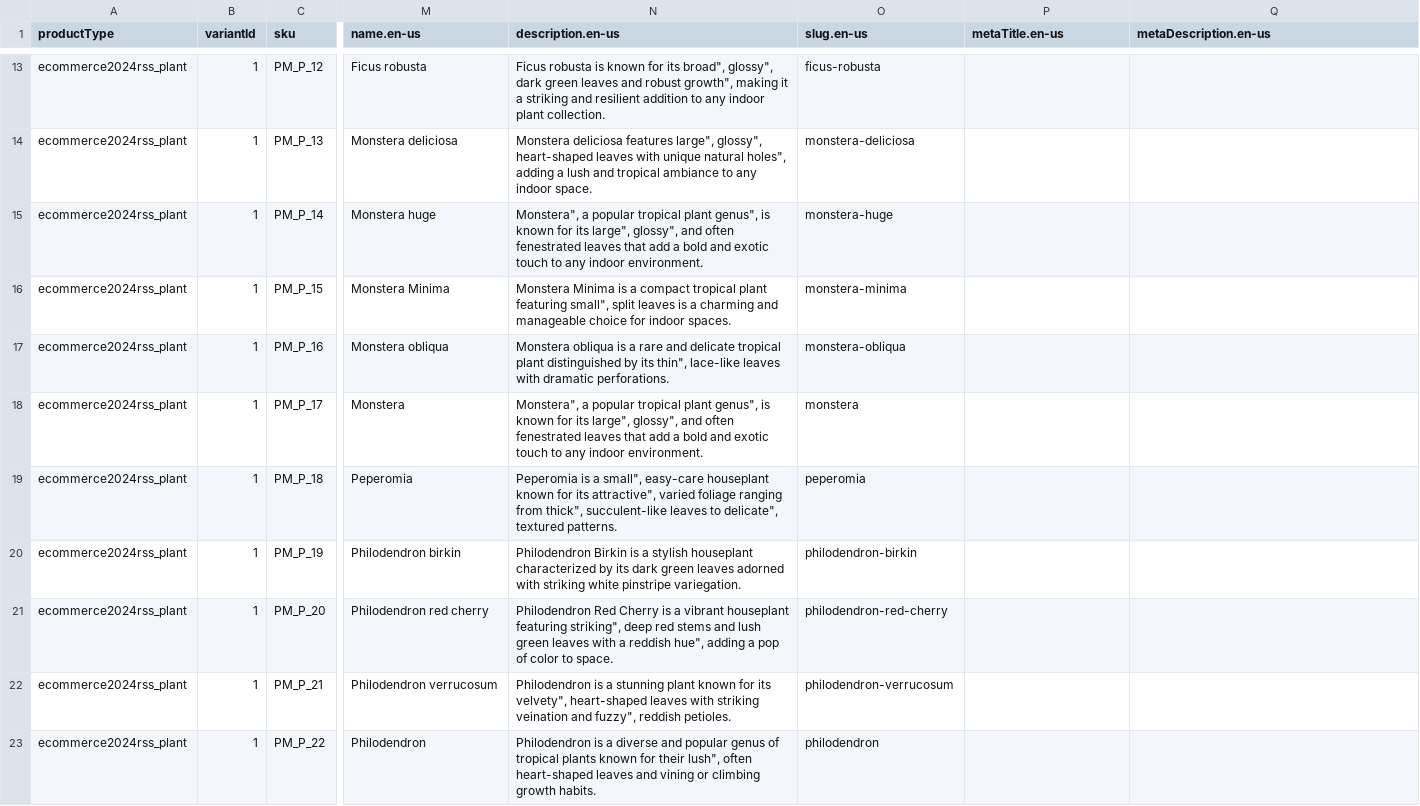
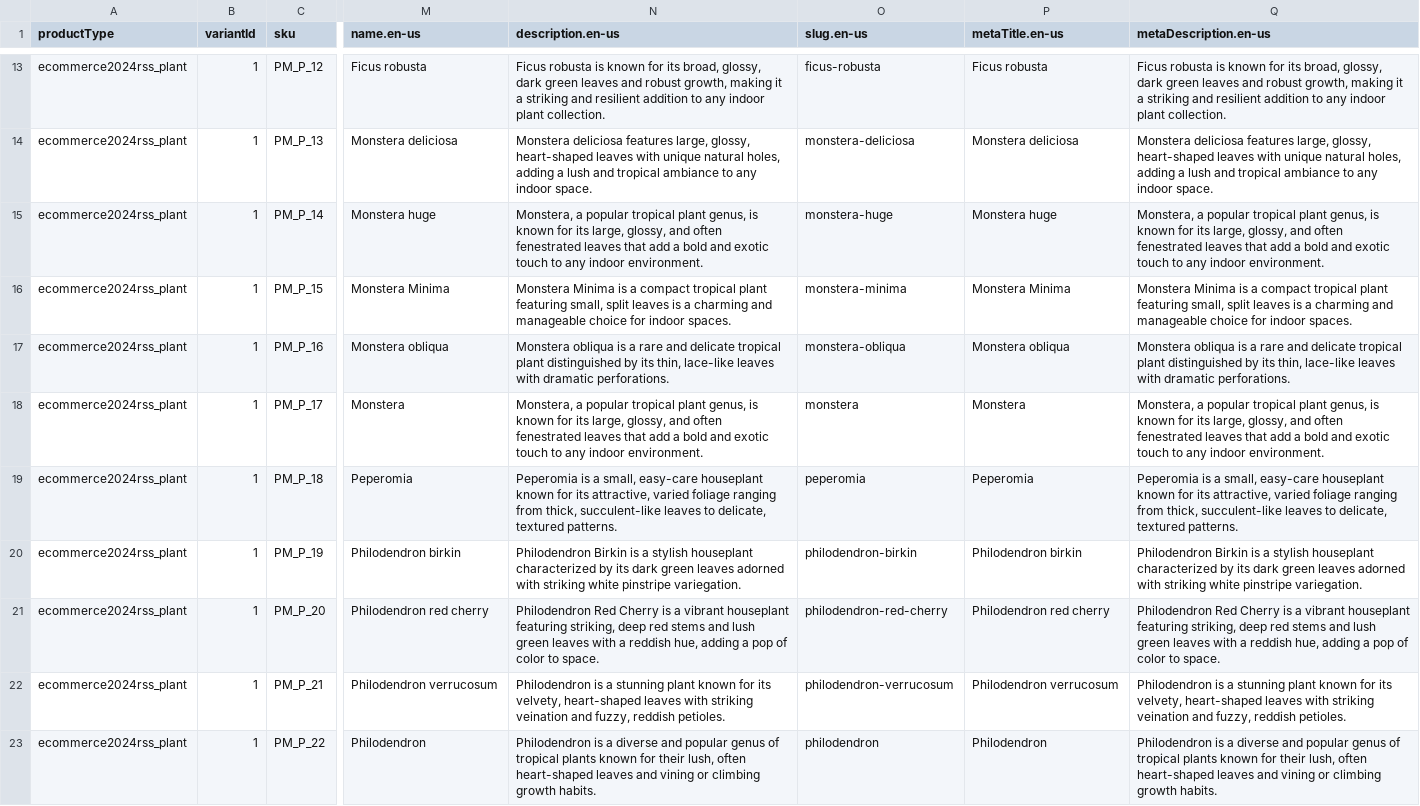
Before and after one commit to belosnezhie/commercetools-sunrise-data, a CSV file: data/plants/products.csv, drawn as a sheet; only a part is shown, gaps mark what is left out; the diff covers the shown part only; the diff names each change by its address in the sheet, - before the commit and + after, or states it on an @@ line.

Commit message:
feat: meta description

```diff
--- a/data/plants/products.csv
+++ b/data/plants/products.csv
-N13 (description.en-us): …for its broad", glossy", dark green leaves and robust growth", making it…
+N13 (description.en-us): …for its broad, glossy, dark green leaves and robust growth, making it…
-P13 (metaTitle.en-us): (empty)
+P13 (metaTitle.en-us): Ficus robusta
-Q13 (metaDescription.en-us): (empty)
+Q13 (metaDescription.en-us): Ficus robusta is known for its broad, glossy, dark green leaves and robust growth, making it a striking and resilient addition to any indoor plant collection.
-N14 (description.en-us): …deliciosa features large", glossy", heart-shaped leaves with unique natural holes", adding a…
+N14 (description.en-us): …deliciosa features large, glossy, heart-shaped leaves with unique natural holes, adding a…
-P14 (metaTitle.en-us): (empty)
+P14 (metaTitle.en-us): Monstera deliciosa
-Q14 (metaDescription.en-us): (empty)
+Q14 (metaDescription.en-us): Monstera deliciosa features large, glossy, heart-shaped leaves with unique natural holes, adding a lush and tropical ambiance to any indoor space.
-N15 (description.en-us): Monstera", a popular tropical plant genus", is known for its large", glossy", and often…
+N15 (description.en-us): Monstera, a popular tropical plant genus, is known for its large, glossy, and often…
-P15 (metaTitle.en-us): (empty)
+P15 (metaTitle.en-us): Monstera huge
-Q15 (metaDescription.en-us): (empty)
+Q15 (metaDescription.en-us): Monstera, a popular tropical plant genus, is known for its large, glossy, and often fenestrated leaves that add a bold and exotic touch to any indoor environment.
-N16 (description.en-us): …plant featuring small", split leaves…
+N16 (description.en-us): …plant featuring small, split leaves…
-P16 (metaTitle.en-us): (empty)
+P16 (metaTitle.en-us): Monstera Minima
-Q16 (metaDescription.en-us): (empty)
+Q16 (metaDescription.en-us): Monstera Minima is a compact tropical plant featuring small, split leaves is a charming and manageable choice for indoor spaces.
-N17 (description.en-us): …by its thin", lace-like leaves…
+N17 (description.en-us): …by its thin, lace-like leaves…
-P17 (metaTitle.en-us): (empty)
+P17 (metaTitle.en-us): Monstera obliqua
-Q17 (metaDescription.en-us): (empty)
+Q17 (metaDescription.en-us): Monstera obliqua is a rare and delicate tropical plant distinguished by its thin, lace-like leaves with dramatic perforations.
-N18 (description.en-us): Monstera", a popular tropical plant genus", is known for its large", glossy", and often…
+N18 (description.en-us): Monstera, a popular tropical plant genus, is known for its large, glossy, and often…
-P18 (metaTitle.en-us): (empty)
+P18 (metaTitle.en-us): Monstera
-Q18 (metaDescription.en-us): (empty)
+Q18 (metaDescription.en-us): Monstera, a popular tropical plant genus, is known for its large, glossy, and often fenestrated leaves that add a bold and exotic touch to any indoor environment.
-N19 (description.en-us): …is a small", easy-care houseplant known for its attractive", varied foliage ranging from thick", succulent-like leaves to delicate", textured patterns.
+N19 (description.en-us): …is a small, easy-care houseplant known for its attractive, varied foliage ranging from thick, succulent-like leaves to delicate, textured patterns.
-P19 (metaTitle.en-us): (empty)
+P19 (metaTitle.en-us): Peperomia
-Q19 (metaDescription.en-us): (empty)
+Q19 (metaDescription.en-us): Peperomia is a small, easy-care houseplant known for its attractive, varied foliage ranging from thick, succulent-like leaves to delicate, textured patterns.
-P20 (metaTitle.en-us): (empty)
+P20 (metaTitle.en-us): Philodendron birkin
-Q20 (metaDescription.en-us): (empty)
+Q20 (metaDescription.en-us): Philodendron Birkin is a stylish houseplant characterized by its dark green leaves adorned with striking white pinstripe variegation.
-N21 (description.en-us): …houseplant featuring striking", deep red stems and lush green leaves with a reddish hue", adding a…
+N21 (description.en-us): …houseplant featuring striking, deep red stems and lush green leaves with a reddish hue, adding a…
-P21 (metaTitle.en-us): (empty)
+P21 (metaTitle.en-us): Philodendron red cherry
-Q21 (metaDescription.en-us): (empty)
+Q21 (metaDescription.en-us): Philodendron Red Cherry is a vibrant houseplant featuring striking, deep red stems and lush green leaves with a reddish hue, adding a pop of color to space.
-N22 (description.en-us): …for its velvety", heart-shaped leaves with striking veination and fuzzy", reddish petioles.
+N22 (description.en-us): …for its velvety, heart-shaped leaves with striking veination and fuzzy, reddish petioles.
-P22 (metaTitle.en-us): (empty)
+P22 (metaTitle.en-us): Philodendron verrucosum
-Q22 (metaDescription.en-us): (empty)
+Q22 (metaDescription.en-us): Philodendron is a stunning plant known for its velvety, heart-shaped leaves with striking veination and fuzzy, reddish petioles.
-N23 (description.en-us): …for their lush", often heart-shaped…
+N23 (description.en-us): …for their lush, often heart-shaped…
-P23 (metaTitle.en-us): (empty)
+P23 (metaTitle.en-us): Philodendron
-Q23 (metaDescription.en-us): (empty)
+Q23 (metaDescription.en-us): Philodendron is a diverse and popular genus of tropical plants known for their lush, often heart-shaped leaves and vining or climbing growth habits.
```
Also changed, not shown: 50 edited cells elsewhere in this file.
